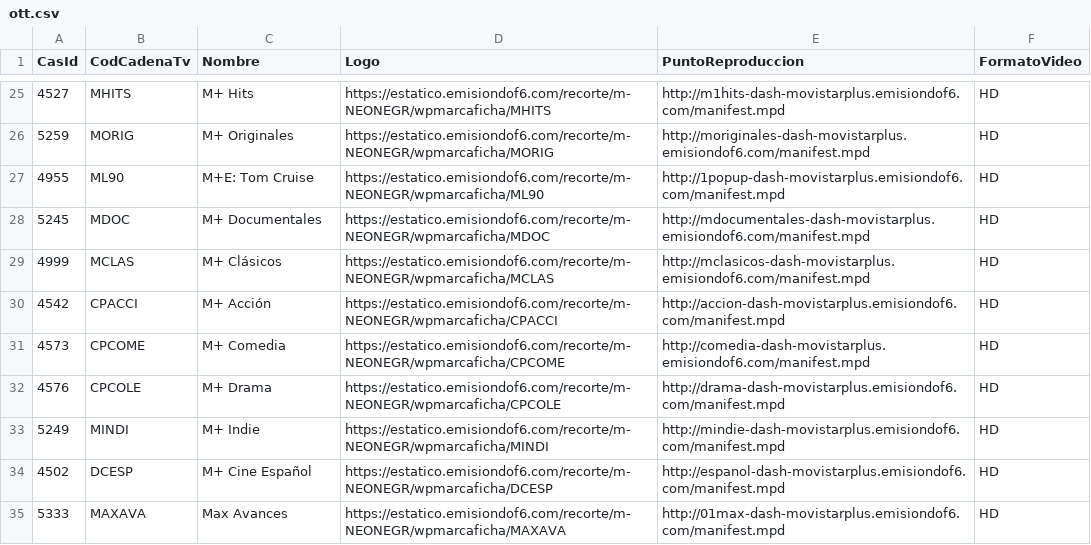
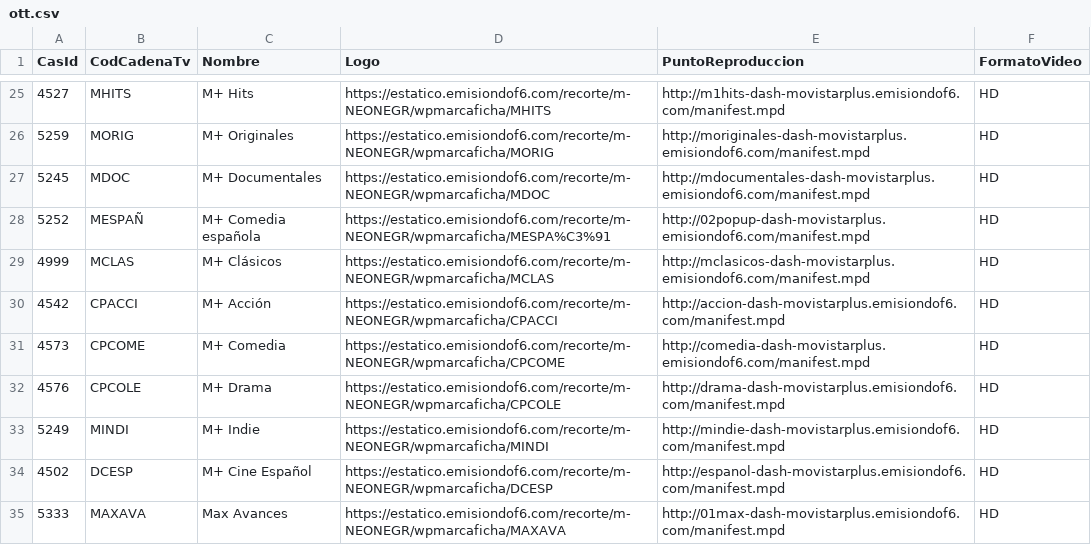
Before and after one commit to parotris3/Mfeed, a CSV file: ott.csv, drawn as a sheet; only a part is shown, gaps mark what is left out; removed rows and columns are numbered as before the commit, all else as after; the diff names each change by its address in the sheet, - before the commit and + after, or states it on an @@ line.

```diff
--- a/ott.csv
+++ b/ott.csv
-row 27: 4955 | ML90 | M+E: Tom Cruise | https://estatico.emisiondof6.com/recorte/m-NEONEGR/wpmarcaficha/ML90 | http://1popup-dash-movistarplus.emisiondof6.com/manifest.mpd | HD
+row 28: 5252 | MESPAÑ | M+ Comedia española | https://estatico.emisiondof6.com/recorte/m-NEONEGR/wpmarcaficha/MESPA%C3%91 | http://02popup-dash-movistarplus.emisiondof6.com/manifest.mpd | HD
```
Also changed, not shown: cambios.csv, difusion.csv.
